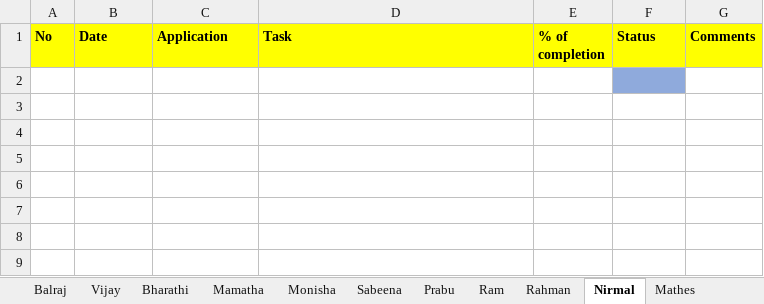
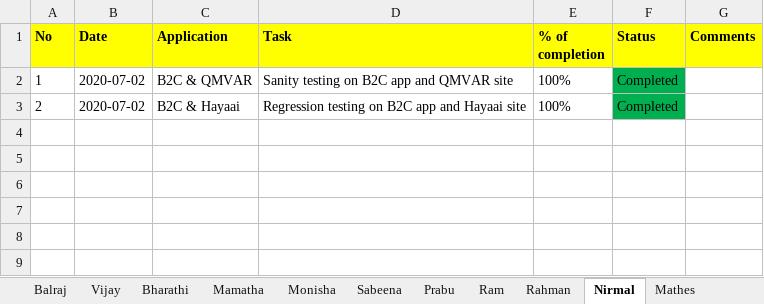
Before and after one commit to tcbalaji/DailyTracker, an Excel workbook: REVER_DailyTracker_20200702.xlsx, sheet Nirmal, drawn as a sheet; only a part is shown; the shorter side is filled out with more unchanged rows; values as stored, in another font and other column widths than the file's, no borders; removed rows and columns are numbered as before the commit, all else as after; the diff names each change by its address in the sheet, - before the commit and + after, or states it on an @@ line.

```diff
--- a/REVER_DailyTracker_20200702.xlsx (sheet Nirmal)
+++ b/REVER_DailyTracker_20200702.xlsx (sheet Nirmal)
-row 2: (empty)
+row 2: 1 | 2020-07-02 | B2C & QMVAR | Sanity testing on B2C app and QMVAR site | 100% | Completed
-F2 fill: #8FAADC
+F2 fill: #00B050
-row 3: (empty)
+row 3: 2 | 2020-07-02 | B2C & Hayaai | Regression testing on B2C app and Hayaai site | 100% | Completed
-F3 fill: none
+F3 fill: #00B050
-row 4: (empty)
-row 5: (empty)
```
Also changed, not shown: sheet Vijay, sheet Mathes, sheet Monisha.
